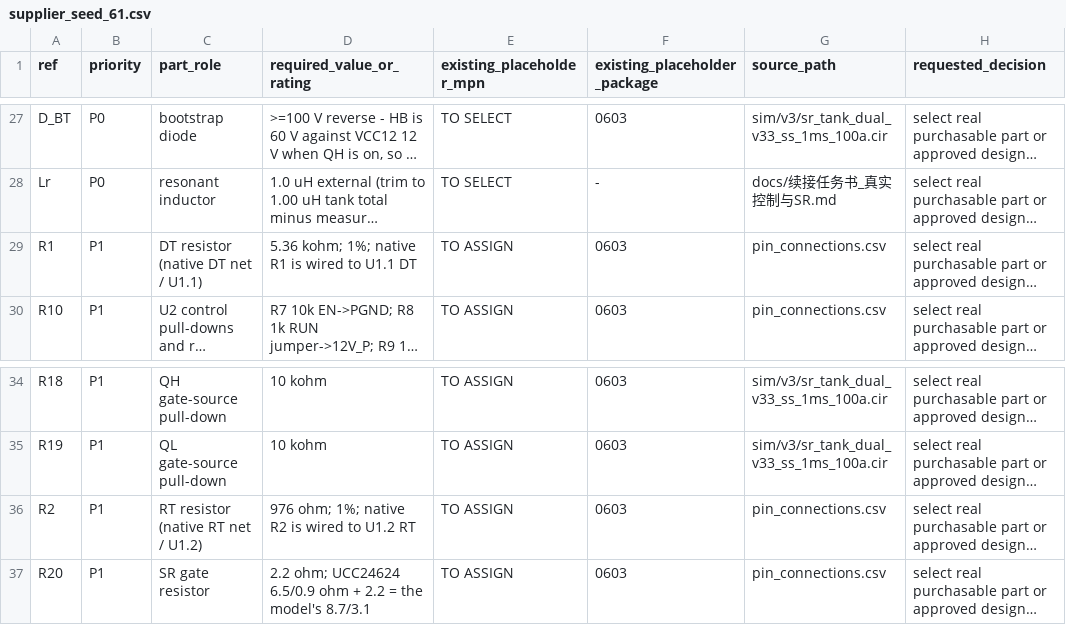
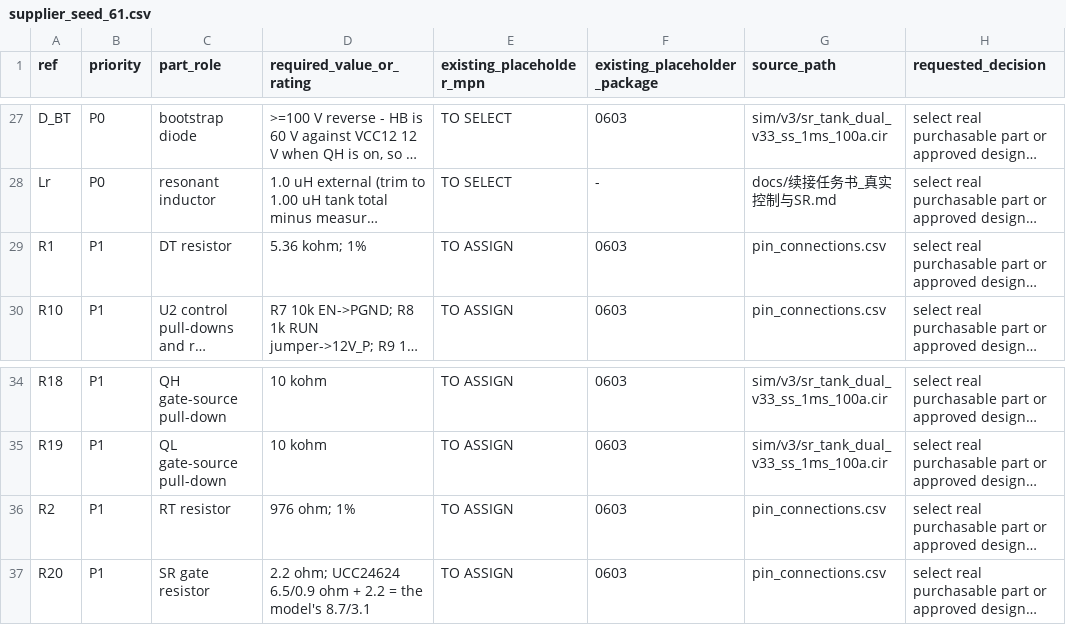
Before and after one commit to czy0126/CZY, a CSV file: docs/D1_EXECUTION_KIT/templates/supplier_seed_61.csv, drawn as a sheet; only a part is shown, gaps mark what is left out; long unchanged cells end in …; the diff names each change by its address in the sheet, - before the commit and + after, or states it on an @@ line.

Commit message:
fix(D1): regenerate canonical R1/R2 sourcing register and both supplier templates after functional-net ECO

```diff
--- a/docs/D1_EXECUTION_KIT/templates/supplier_seed_61.csv
+++ b/docs/D1_EXECUTION_KIT/templates/supplier_seed_61.csv
-C29 (part_role): DT resistor (native DT net / U1.1)
+C29 (part_role): DT resistor
-D29 (required_value_or_rating): 5.36 kohm; 1%; native R1 is wired to U1.1 DT
+D29 (required_value_or_rating): 5.36 kohm; 1%
-C36 (part_role): RT resistor (native RT net / U1.2)
+C36 (part_role): RT resistor
-D36 (required_value_or_rating): 976 ohm; 1%; native R2 is wired to U1.2 RT
+D36 (required_value_or_rating): 976 ohm; 1%
```
Also changed, not shown: docs/D1_EXECUTION_KIT/templates/vendor_candidate_matrix_61.csv, hardware/dcx_main/supplier_component_selection_template.csv, 1 other file.
